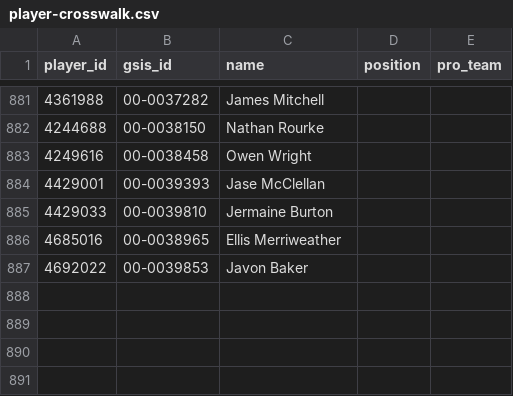
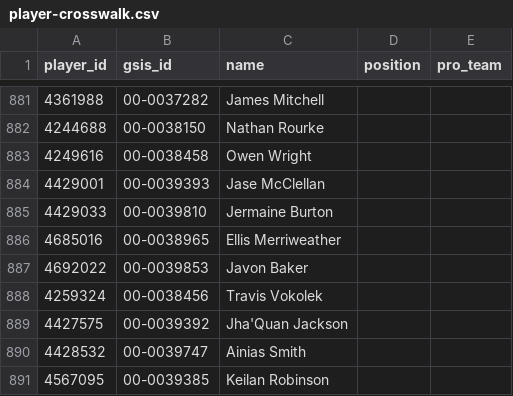
Before and after one commit to nickguarriello/Fantasy-Football, a CSV file: data/player-crosswalk.csv, drawn as a sheet; only a part is shown, gaps mark what is left out.

```diff
--- a/data/player-crosswalk.csv
+++ b/data/player-crosswalk.csv
@@ -887 +887,5 @@ player_id,gsis_id,name,position,pro_team
 4692022,00-0039853,Javon Baker,,
+4259324,00-0038456,Travis Vokolek,,
+4427575,00-0039392,Jha'Quan Jackson,,
+4428532,00-0039747,Ainias Smith,,
+4567095,00-0039385,Keilan Robinson,,
```
Also changed, not shown: 5 other files.
